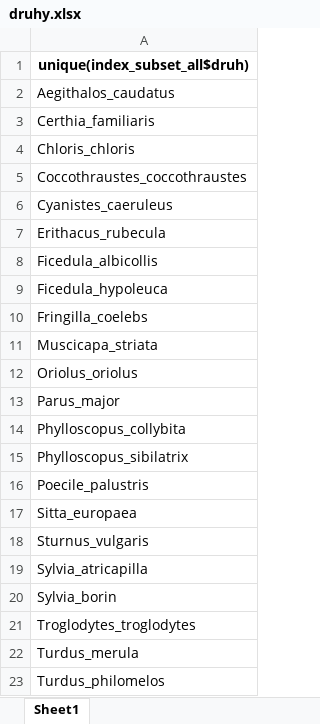
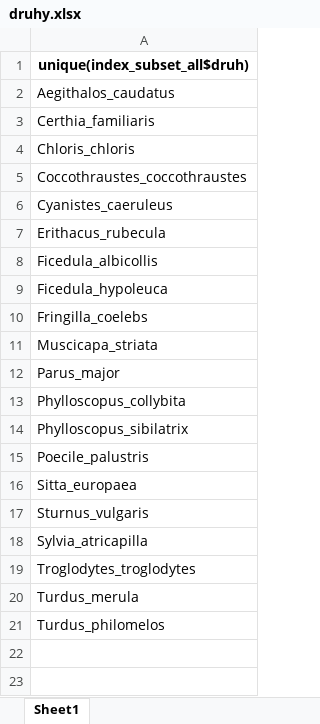
Before and after one commit to AdamUlicny/SongbirdGuildsMasters, an Excel workbook: druhy.xlsx, sheet Sheet1, drawn as a sheet; values as stored, in another font and other column widths than the file's, no borders; the diff names each change by its address in the sheet, - before the commit and + after, or states it on an @@ line.

```diff
--- a/druhy.xlsx (sheet Sheet1)
+++ b/druhy.xlsx (sheet Sheet1)
-row 12: Oriolus_oriolus
-row 20: Sylvia_borin
```
Also changed, not shown: 7 other files.
